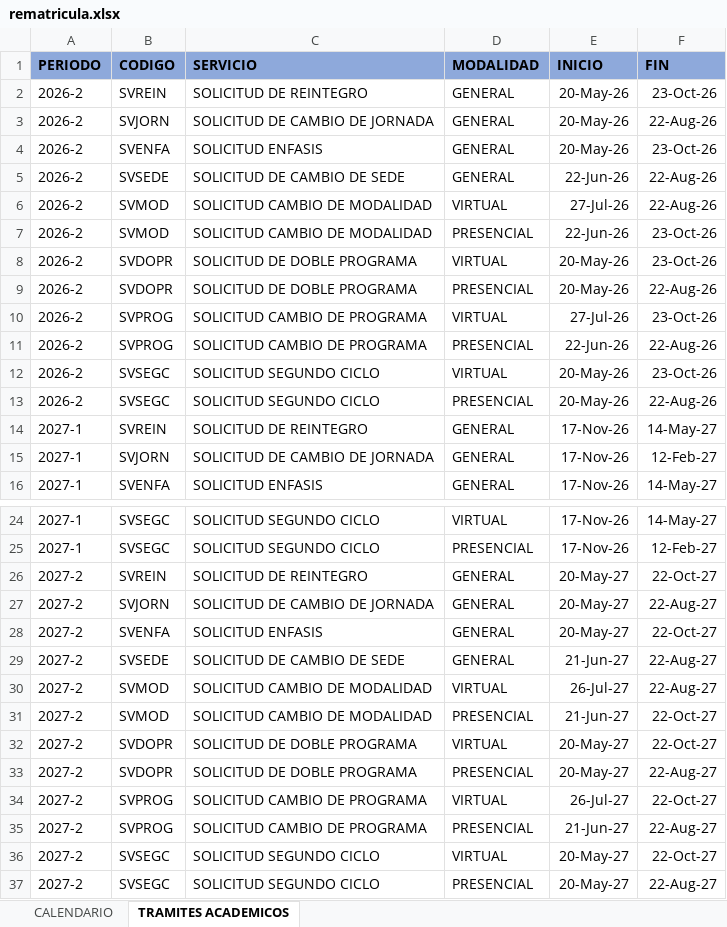
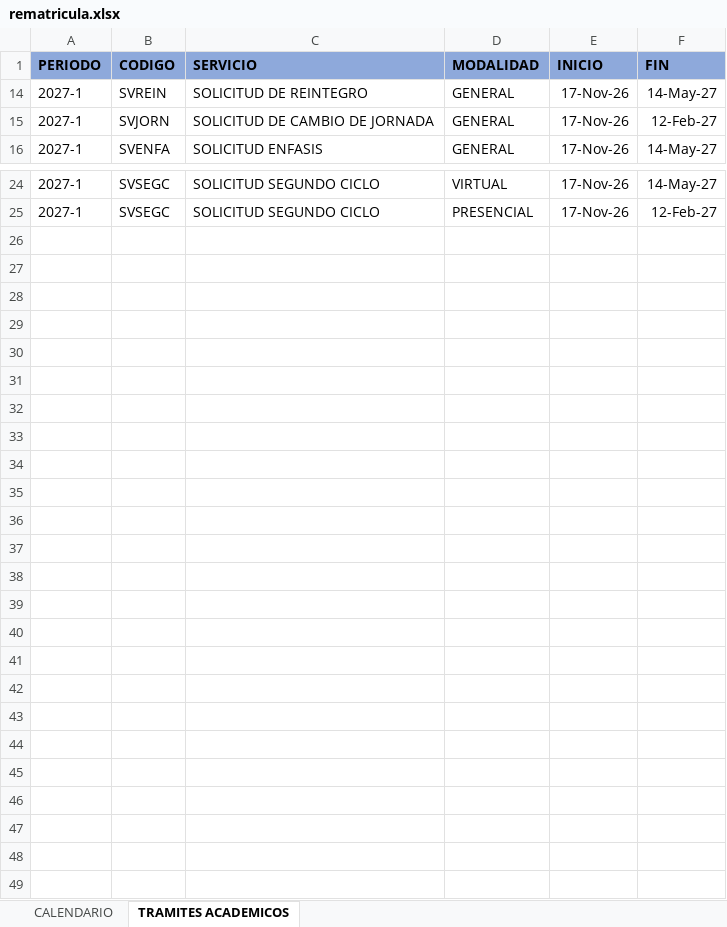
Before and after one commit to Mauro8g/calendario-rematricula-poli, an Excel workbook: rematricula.xlsx, sheet TRAMITES ACADEMICOS, drawn as a sheet; only a part is shown, gaps mark what is left out; values as stored, in another font and other column widths than the file's, no borders; the diff covers the shown part only; the diff names each change by its address in the sheet, - before the commit and + after, or states it on an @@ line.

Commit message:
Add files via upload

```diff
--- a/rematricula.xlsx (sheet TRAMITES ACADEMICOS)
+++ b/rematricula.xlsx (sheet TRAMITES ACADEMICOS)
@@ row 2 hidden: 2026-2 | SVREIN | SOLICITUD DE REINTEGRO | GENERAL | 20-May-26 | 23-Oct-26 @@
@@ row 3 hidden: 2026-2 | SVJORN | SOLICITUD DE CAMBIO DE JORNADA | GENERAL | 20-May-26 | 22-Aug-26 @@
@@ row 4 hidden: 2026-2 | SVENFA | SOLICITUD ENFASIS | GENERAL | 20-May-26 | 23-Oct-26 @@
@@ row 5 hidden: 2026-2 | SVSEDE | SOLICITUD DE CAMBIO DE SEDE | GENERAL | 22-Jun-26 | 22-Aug-26 @@
@@ row 6 hidden: 2026-2 | SVMOD | SOLICITUD CAMBIO DE MODALIDAD | VIRTUAL | 27-Jul-26 | 22-Aug-26 @@
@@ row 7 hidden: 2026-2 | SVMOD | SOLICITUD CAMBIO DE MODALIDAD | PRESENCIAL | 22-Jun-26 | 23-Oct-26 @@
@@ row 8 hidden: 2026-2 | SVDOPR | SOLICITUD DE DOBLE PROGRAMA | VIRTUAL | 20-May-26 | 23-Oct-26 @@
@@ row 9 hidden: 2026-2 | SVDOPR | SOLICITUD DE DOBLE PROGRAMA | PRESENCIAL | 20-May-26 | 22-Aug-26 @@
@@ row 10 hidden: 2026-2 | SVPROG | SOLICITUD CAMBIO DE PROGRAMA | VIRTUAL | 27-Jul-26 | 23-Oct-26 @@
@@ row 11 hidden: 2026-2 | SVPROG | SOLICITUD CAMBIO DE PROGRAMA | PRESENCIAL | 22-Jun-26 | 22-Aug-26 @@
@@ row 12 hidden: 2026-2 | SVSEGC | SOLICITUD SEGUNDO CICLO | VIRTUAL | 20-May-26 | 23-Oct-26 @@
@@ row 13 hidden: 2026-2 | SVSEGC | SOLICITUD SEGUNDO CICLO | PRESENCIAL | 20-May-26 | 22-Aug-26 @@
@@ row 26 hidden: 2027-2 | SVREIN | SOLICITUD DE REINTEGRO | GENERAL | 20-May-27 | 22-Oct-27 @@
@@ row 27 hidden: 2027-2 | SVJORN | SOLICITUD DE CAMBIO DE JORNADA | GENERAL | 20-May-27 | 22-Aug-27 @@
@@ row 28 hidden: 2027-2 | SVENFA | SOLICITUD ENFASIS | GENERAL | 20-May-27 | 22-Oct-27 @@
@@ row 29 hidden: 2027-2 | SVSEDE | SOLICITUD DE CAMBIO DE SEDE | GENERAL | 21-Jun-27 | 22-Aug-27 @@
@@ row 30 hidden: 2027-2 | SVMOD | SOLICITUD CAMBIO DE MODALIDAD | VIRTUAL | 26-Jul-27 | 22-Aug-27 @@
@@ row 31 hidden: 2027-2 | SVMOD | SOLICITUD CAMBIO DE MODALIDAD | PRESENCIAL | 21-Jun-27 | 22-Oct-27 @@
@@ row 32 hidden: 2027-2 | SVDOPR | SOLICITUD DE DOBLE PROGRAMA | VIRTUAL | 20-May-27 | 22-Oct-27 @@
@@ row 33 hidden: 2027-2 | SVDOPR | SOLICITUD DE DOBLE PROGRAMA | PRESENCIAL | 20-May-27 | 22-Aug-27 @@
@@ row 34 hidden: 2027-2 | SVPROG | SOLICITUD CAMBIO DE PROGRAMA | VIRTUAL | 26-Jul-27 | 22-Oct-27 @@
@@ row 35 hidden: 2027-2 | SVPROG | SOLICITUD CAMBIO DE PROGRAMA | PRESENCIAL | 21-Jun-27 | 22-Aug-27 @@
@@ row 36 hidden: 2027-2 | SVSEGC | SOLICITUD SEGUNDO CICLO | VIRTUAL | 20-May-27 | 22-Oct-27 @@
@@ row 37 hidden: 2027-2 | SVSEGC | SOLICITUD SEGUNDO CICLO | PRESENCIAL | 20-May-27 | 22-Aug-27 @@
```
Also changed, not shown: 1 edited cell elsewhere in this sheet.
